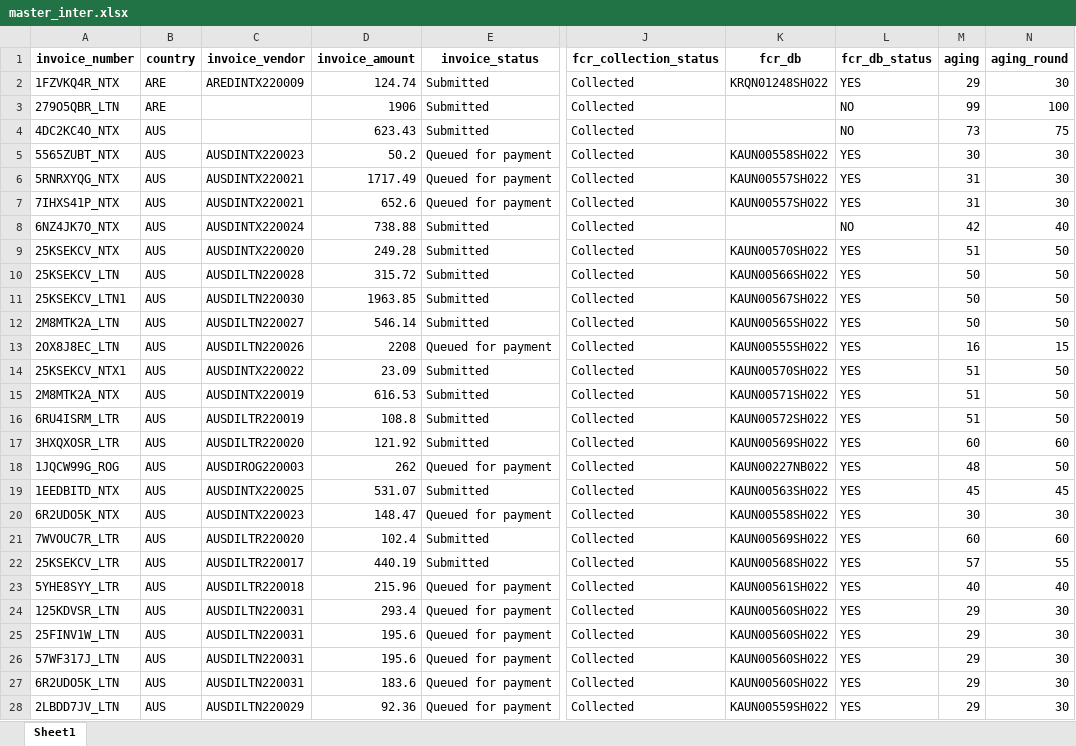
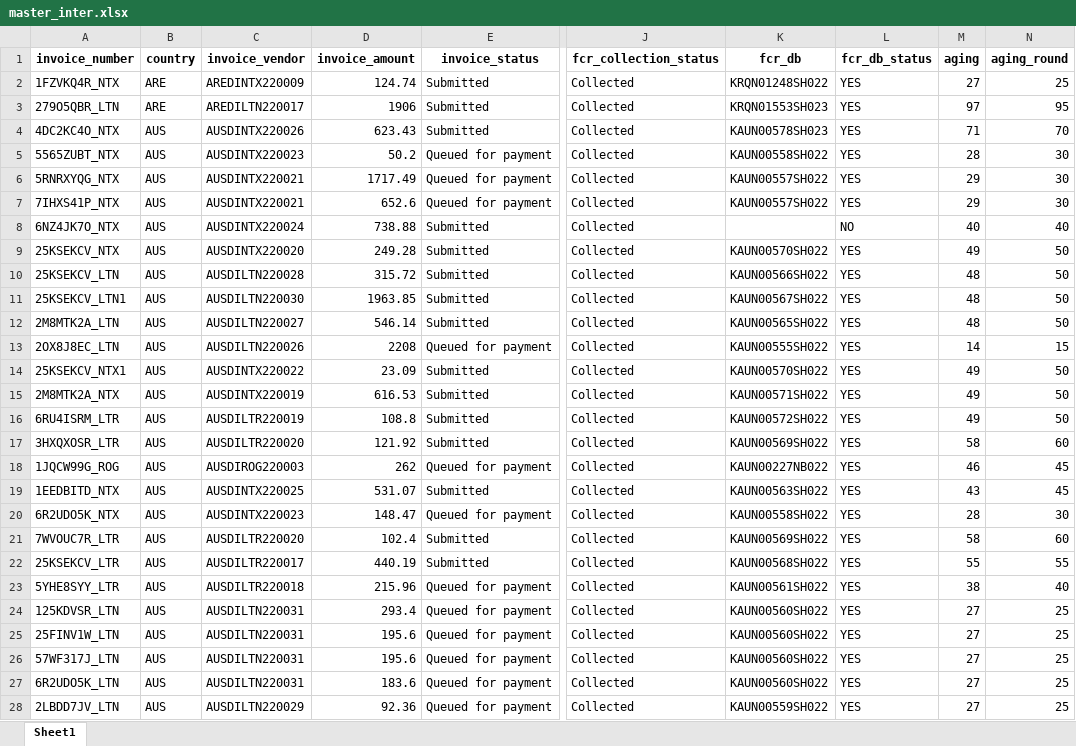
Before and after one commit to duy612/yes4all_invoice, an Excel workbook: master_inter.xlsx, sheet Sheet1, drawn as a sheet; only a part is shown, gaps mark what is left out; values as stored, in another font and other column widths than the file's, no borders; the diff covers the shown part only; the diff names each change by its address in the sheet, - before the commit and + after, or states it on an @@ line.

```diff
--- a/master_inter.xlsx (sheet Sheet1)
+++ b/master_inter.xlsx (sheet Sheet1)
-M2 (aging): 29
+M2 (aging): 27
-N2 (aging_round): 30
+N2 (aging_round): 25
-C3 (invoice_vendor): (empty)
+C3 (invoice_vendor): AREDILTN220017
-K3 (fcr_db): (empty)
+K3 (fcr_db): KRQN01553SH023
-L3:L4 (fcr_db_status): NO
+L3:L4 (fcr_db_status): YES
-M3 (aging): 99
+M3 (aging): 97
-N3 (aging_round): 100
+N3 (aging_round): 95
-C4 (invoice_vendor): (empty)
+C4 (invoice_vendor): AUSDINTX220026
-K4 (fcr_db): (empty)
+K4 (fcr_db): KAUN00578SH023
-M4 (aging): 73
+M4 (aging): 71
-N4 (aging_round): 75
+N4 (aging_round): 70
-M5 (aging): 30
+M5 (aging): 28
-M6:M7 (aging): 31
+M6:M7 (aging): 29
-M8 (aging): 42
+M8 (aging): 40
-M9 (aging): 51
+M9 (aging): 49
-M10:M12 (aging): 50
+M10:M12 (aging): 48
-M13 (aging): 16
+M13 (aging): 14
-M14:M16 (aging): 51
+M14:M16 (aging): 49
-M17 (aging): 60
+M17 (aging): 58
-M18 (aging): 48
+M18 (aging): 46
-N18 (aging_round): 50
+N18 (aging_round): 45
-M19 (aging): 45
+M19 (aging): 43
-M20 (aging): 30
+M20 (aging): 28
-M21 (aging): 60
+M21 (aging): 58
-M22 (aging): 57
+M22 (aging): 55
-M23 (aging): 40
+M23 (aging): 38
-M24:M28 (aging): 29
+M24:M28 (aging): 27
-N24:N28 (aging_round): 30
+N24:N28 (aging_round): 25
```
Also changed, not shown: 11 added rows, 6 removed rows and 477 edited cells elsewhere in this sheet, master_usa.xlsx, mirror.xlsx, 1 other file.
